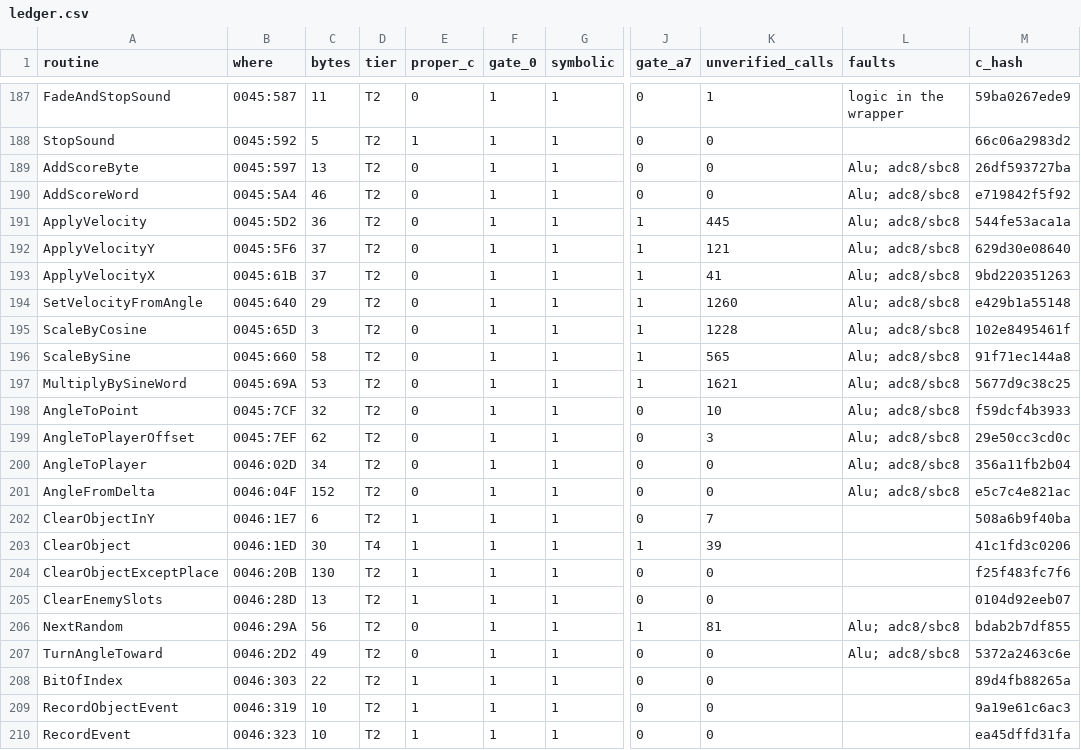
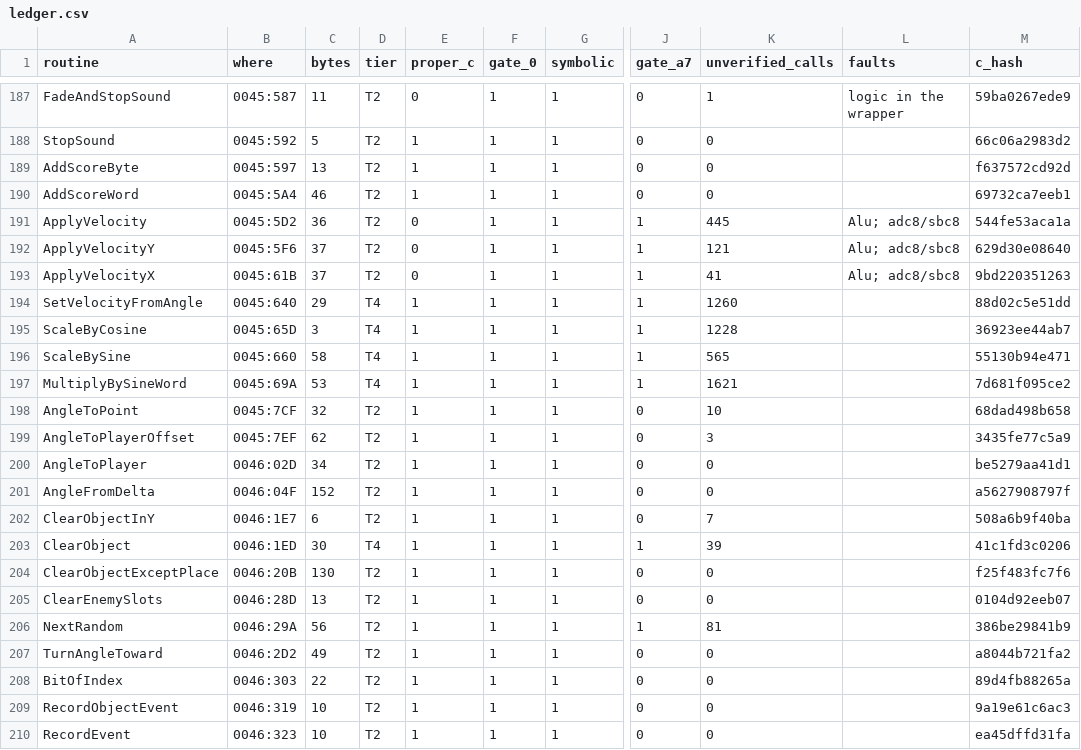
Before and after one commit to jeff-strutb/rondoofblood, a CSV file: docs/rondo/ledger.csv, drawn as a sheet; only a part is shown, gaps mark what is left out; the diff covers the shown part only; the diff names each change by its address in the sheet, - before the commit and + after, or states it on an @@ line.

Commit message:
Add the PC Engine system card routines, their card oracle and the measured tiers
Falls short: the card has no ledger yet (its 27 routines are checked by the A5
oracle only and carry no tier), the planted-bug control for card code has not
run, and 164 of 404 game routines (7,478 B) are still below the proper-C
standard. Of those, 293 routines lack the A7 gate, 173 the C gate, 172 the A5
gate and 40 are not symbolic. 4 card routines were never called in the traces
(clear_cd_result, write_vram_word_pending, cd_pcmrd, unmap_math_bank).

Adds syscard/ (the card's assembly, C, headers, symbols and image tool),
tools/rondo/cardfile.py, hybrid.py and oracle.py (card routines in the A5/A7
oracle), pcebox/check.c, setup.sh, and docs/rondo/ledger.csv worked out at
8688307 from a clean snapshot of that commit.

Measured on that snapshot:
- assembled game image vs track02.bin: 0 differing bytes (404 routines);
  image gate tracks 02 and 22: 0 differing bytes
- card image: 27 routines in place, 262,144 B, 0 differing
- A5 game routines: 13,747,708 calls identical, 0 divergent, 764,741
  unverified; card routines: 23 identical, 0 divergent, 4 uncovered
- A7: 119,770 of 119,770 frames identical across boot, attract and four play
  recordings
- ledger: T4 75 routines 792 B (46 are Vec/RichterVec vectors, 138 B),
  T3 1 routine 15 B (RichterClearWork), T2 328 routines 12,305 B

```diff
--- a/docs/rondo/ledger.csv
+++ b/docs/rondo/ledger.csv
-E189:E190 (proper_c): 0
+E189:E190 (proper_c): 1
-L189:L190 (faults): Alu; adc8/sbc8
+L189:L190 (faults): (empty)
-M189 (c_hash): 26df593727ba
+M189 (c_hash): f637572cd92d
-M190 (c_hash): e719842f5f92
+M190 (c_hash): 69732ca7eeb1
-D194:D197 (tier): T2
+D194:D197 (tier): T4
-E194:E201 (proper_c): 0
+E194:E201 (proper_c): 1
-L194:L201 (faults): Alu; adc8/sbc8
+L194:L201 (faults): (empty)
-M194 (c_hash): e429b1a55148
+M194 (c_hash): 88d02c5e51dd
-M195 (c_hash): 102e8495461f
+M195 (c_hash): 36923ee44ab7
-M196 (c_hash): 91f71ec144a8
+M196 (c_hash): 55130b94e471
-M197 (c_hash): 5677d9c38c25
+M197 (c_hash): 7d681f095ce2
-M198 (c_hash): f59dcf4b3933
+M198 (c_hash): 68dad498b658
-M199 (c_hash): 29e50cc3cd0c
+M199 (c_hash): 3435fe77c5a9
-M200 (c_hash): 356a11fb2b04
+M200 (c_hash): be5279aa41d1
-M201 (c_hash): e5c7c4e821ac
+M201 (c_hash): a5627908797f
-E206:E207 (proper_c): 0
+E206:E207 (proper_c): 1
-L206:L207 (faults): Alu; adc8/sbc8
+L206:L207 (faults): (empty)
-M206 (c_hash): bdab2b7df855
+M206 (c_hash): 386be29841b9
-M207 (c_hash): 5372a2463c6e
+M207 (c_hash): a8044b721fa2
```
Also changed, not shown: 108 edited cells elsewhere in this file, 26 other files.
